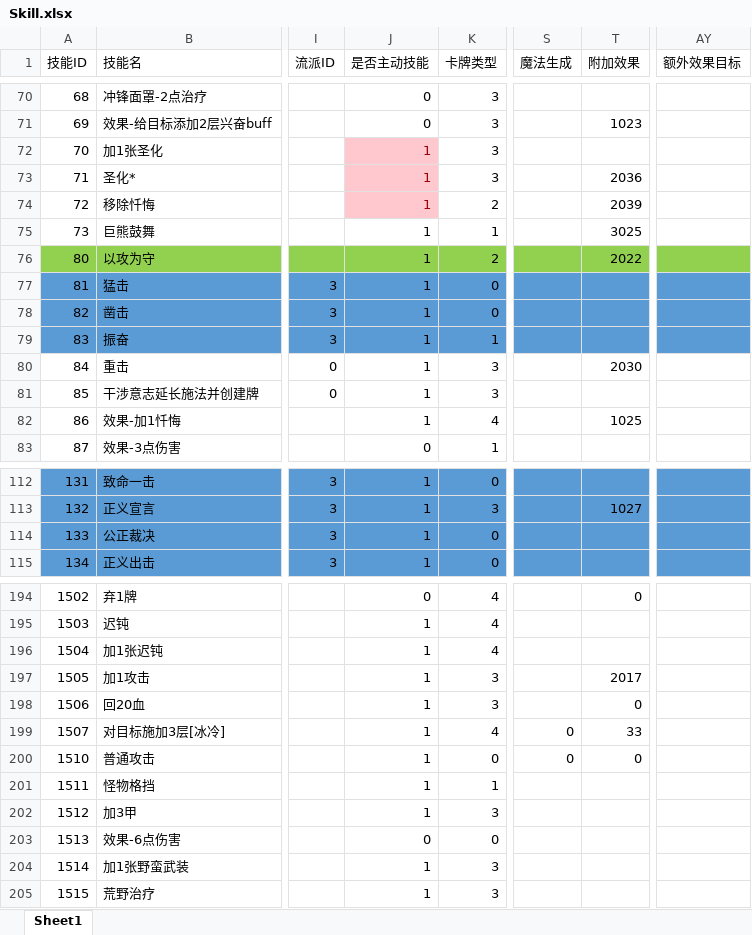
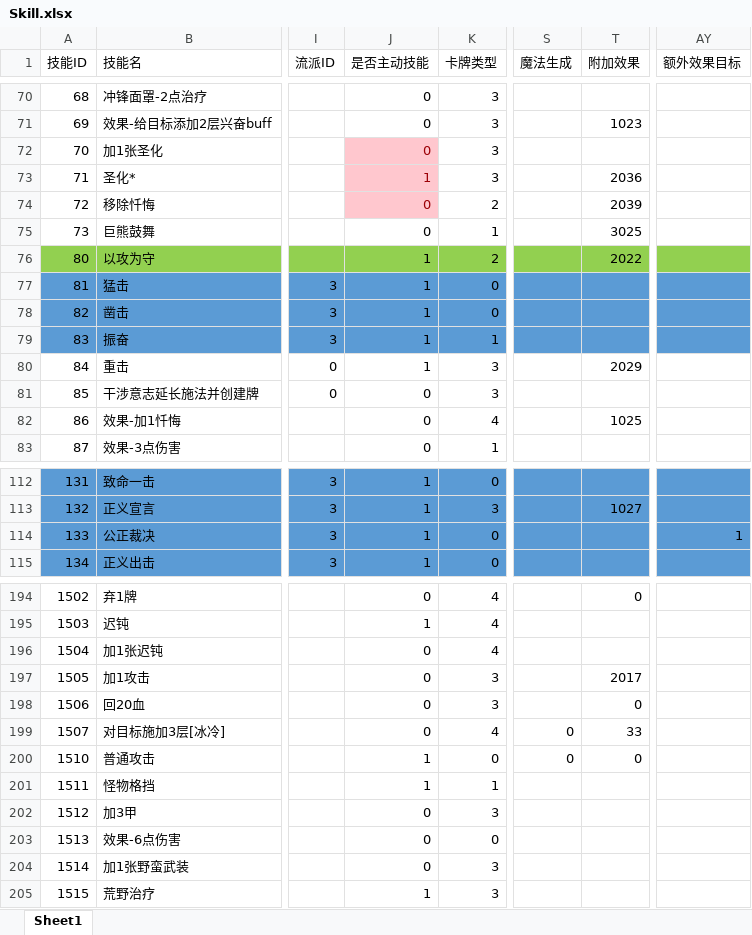
Before and after one commit to heizmoon/MagicPlay, an Excel workbook: Client/Assets/Data/Skill.xlsx, sheet Sheet1, drawn as a sheet; only a part is shown, gaps mark what is left out; values as stored, in another font and other column widths than the file's, no borders; the diff covers the shown part only; the diff names each change by its address in the sheet, - before the commit and + after, or states it on an @@ line.

```diff
--- a/Client/Assets/Data/Skill.xlsx (sheet Sheet1)
+++ b/Client/Assets/Data/Skill.xlsx (sheet Sheet1)
-J72 (是否主动技能): 1
+J72 (是否主动技能): 0
-J74:J75 (是否主动技能): 1
+J74:J75 (是否主动技能): 0
-T80 (附加效果): 2030
+T80 (附加效果): 2029
-J81:J82 (是否主动技能): 1
+J81:J82 (是否主动技能): 0
-AY114 (额外效果目标): (empty)
+AY114 (额外效果目标): 1
-J196:J199 (是否主动技能): 1
+J196:J199 (是否主动技能): 0
-J202 (是否主动技能): 1
+J202 (是否主动技能): 0
-J204 (是否主动技能): 1
+J204 (是否主动技能): 0
```
Also changed, not shown: 12 edited cells elsewhere in this sheet, Client/Assets/Data/Buff.xlsx, 2 other files.
